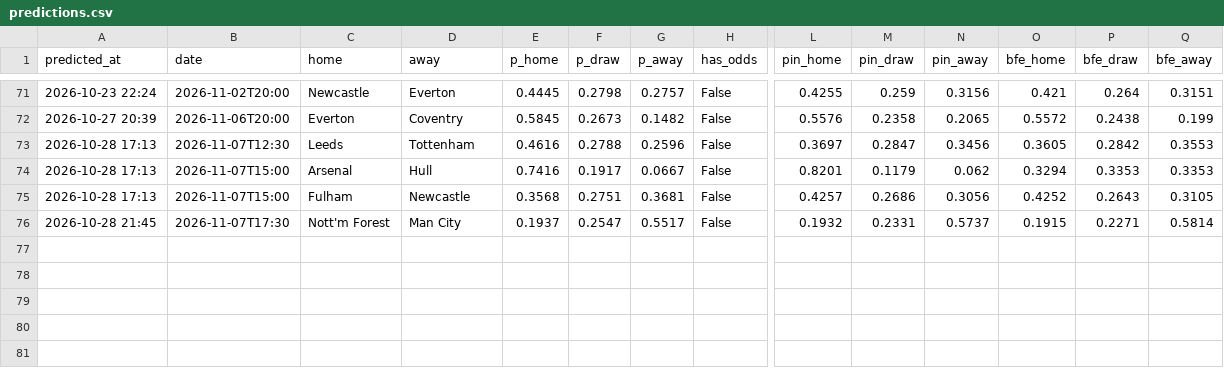
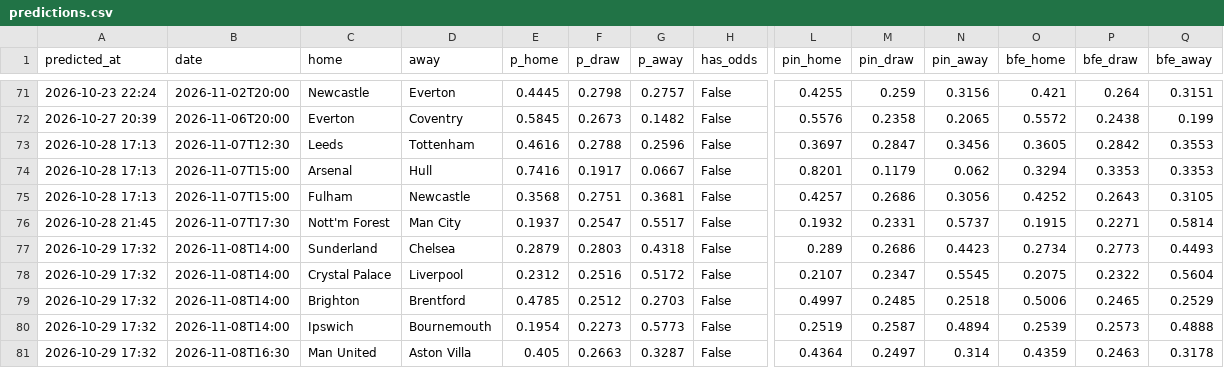
Before and after one commit to charalambousalex70-glitch/edgelab, a CSV file: history/predictions.csv, drawn as a sheet; only a part is shown, gaps mark what is left out; rows hold the shown columns only; the diff names each change by its address in the sheet, - before the commit and + after, or states it on an @@ line.

```diff
--- a/history/predictions.csv
+++ b/history/predictions.csv
+row 77: 2026-10-29 17:32 | 2026-11-08T14:00 | Sunderland | Chelsea | 0.2879 | 0.2803 | 0.4318 | False | 0.289 | 0.2686 | 0.4423 | 0.2734 | 0.2773 | 0.4493
+row 78: 2026-10-29 17:32 | 2026-11-08T14:00 | Crystal Palace | Liverpool | 0.2312 | 0.2516 | 0.5172 | False | 0.2107 | 0.2347 | 0.5545 | 0.2075 | 0.2322 | 0.5604
+row 79: 2026-10-29 17:32 | 2026-11-08T14:00 | Brighton | Brentford | 0.4785 | 0.2512 | 0.2703 | False | 0.4997 | 0.2485 | 0.2518 | 0.5006 | 0.2465 | 0.2529
+row 80: 2026-10-29 17:32 | 2026-11-08T14:00 | Ipswich | Bournemouth | 0.1954 | 0.2273 | 0.5773 | False | 0.2519 | 0.2587 | 0.4894 | 0.2539 | 0.2573 | 0.4888
+row 81: 2026-10-29 17:32 | 2026-11-08T16:30 | Man United | Aston Villa | 0.405 | 0.2663 | 0.3287 | False | 0.4364 | 0.2497 | 0.314 | 0.4359 | 0.2463 | 0.3178
```
Also changed, not shown: history/value_bets.csv, 4 other files.
